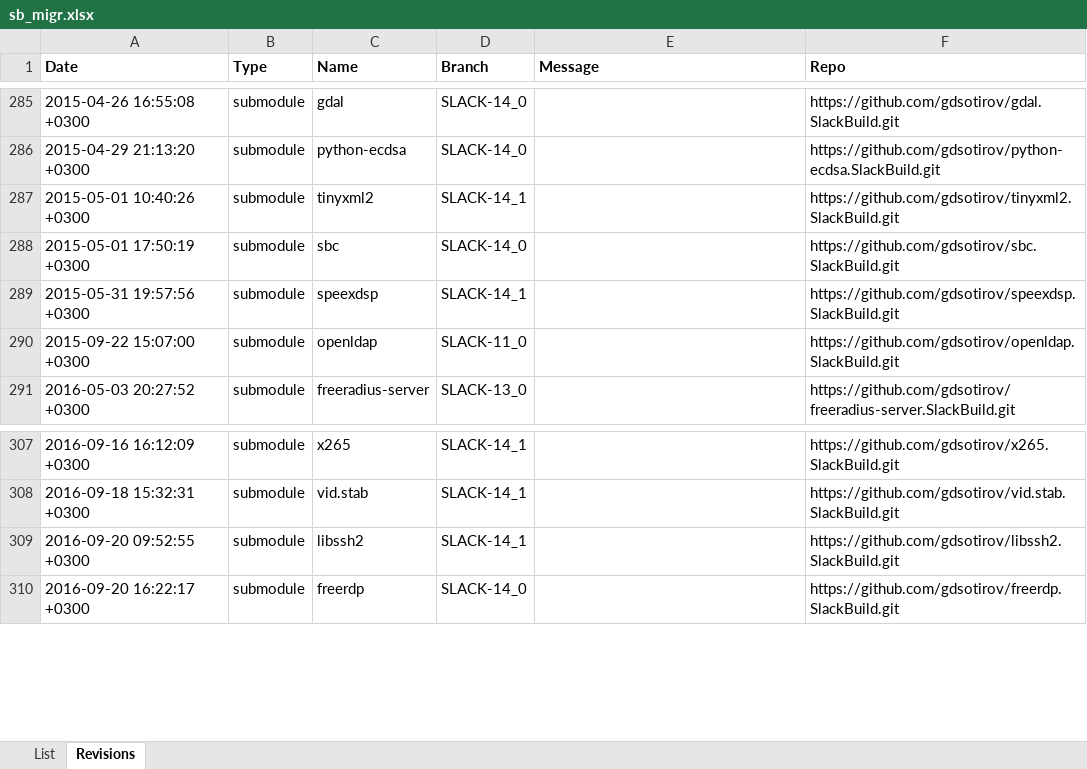
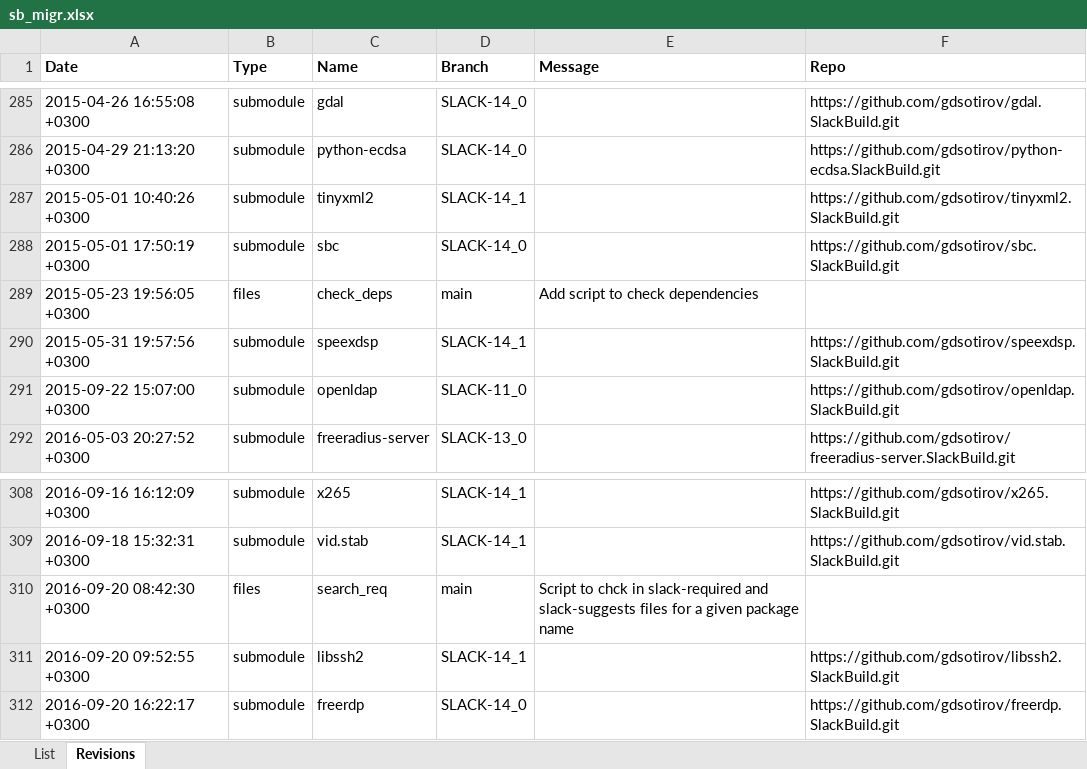
Before and after one commit to gdsotirov/cvstogit, an Excel workbook: slackbuilds/sb_migr.xlsx, sheet Revisions, drawn as a sheet; only a part is shown, gaps mark what is left out; values as stored, in another font and other column widths than the file's, no borders; conditional formats not drawn; the diff names each change by its address in the sheet, - before the commit and + after, or states it on an @@ line.

Commit message:
Add utility scripts

```diff
--- a/slackbuilds/sb_migr.xlsx (sheet Revisions)
+++ b/slackbuilds/sb_migr.xlsx (sheet Revisions)
+row 289: 2015-05-23 19:56:05 +0300 | files | check_deps | main | Add script to check dependencies
+row 310: 2016-09-20 08:42:30 +0300 | files | search_req | main | Script to chck in slack-required and slack-suggests files for a given package name
```
Also changed, not shown: 3 other files.
